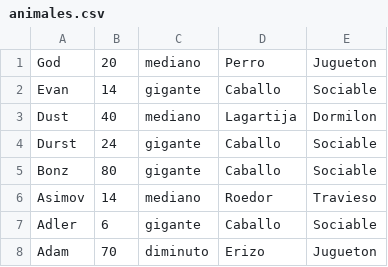
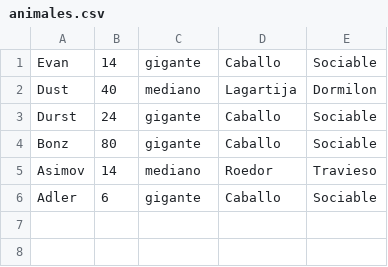
Before and after one commit to JuaniFIUBA/TP3-ALGO2-JUAREZ, a CSV file: animales.csv, drawn as a sheet; the diff names each change by its address in the sheet, - before the commit and + after, or states it on an @@ line.

```diff
--- a/animales.csv
+++ b/animales.csv
-row 1: God | 20 | mediano | Perro | Jugueton
-row 8: Adam | 70 | diminuto | Erizo | Jugueton
```
Also changed, not shown: 2 other files.
